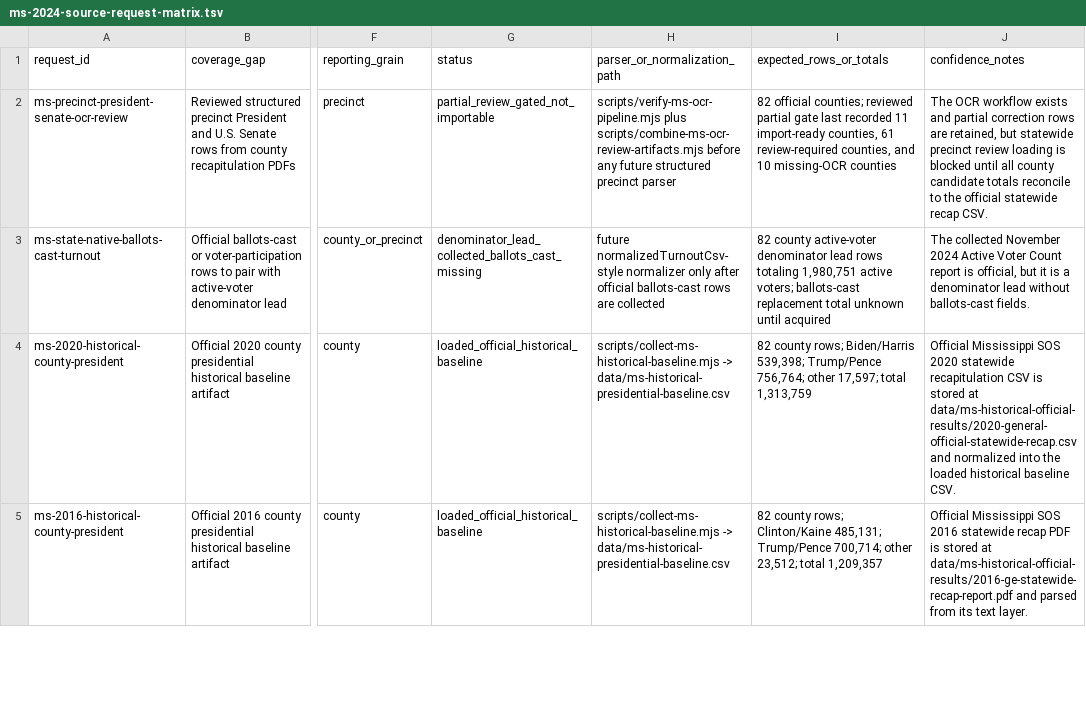
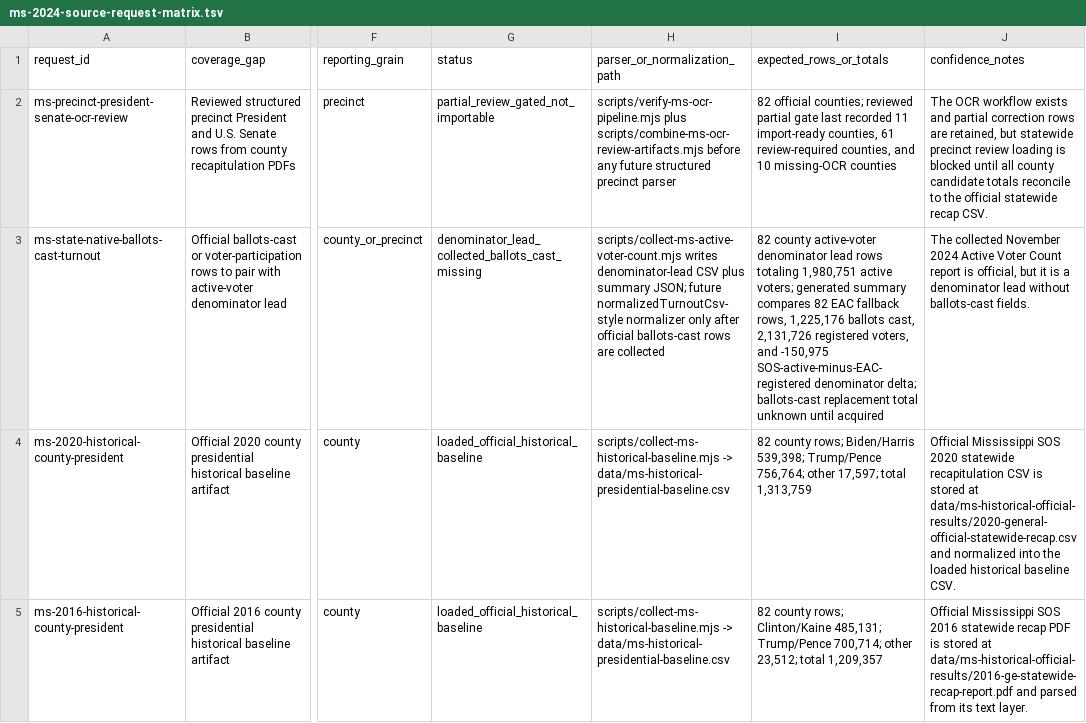
Before and after one commit to Camreyn/civicresultmaps, a TSV file: data/ms-2024-source-request-matrix.tsv, drawn as a sheet; only a part is shown, gaps mark what is left out; the diff names each change by its address in the sheet, - before the commit and + after, or states it on an @@ line.

Commit message:
Add MS turnout denominator summary

```diff
--- a/data/ms-2024-source-request-matrix.tsv
+++ b/data/ms-2024-source-request-matrix.tsv
-H3 (parser_or_normalization_path): future normalizedTurnoutCsv-style…
+H3 (parser_or_normalization_path): scripts/collect-ms-active-voter-count.mjs writes denominator-lead CSV plus summary JSON; future normalizedTurnoutCsv-style…
-I3 (expected_rows_or_totals): …active voters; ballots-cast replacement…
+I3 (expected_rows_or_totals): …active voters; generated summary compares 82 EAC fallback rows, 1,225,176 ballots cast, 2,131,726 registered voters, and -150,975 SOS-active-minus-EAC-registered denominator delta; ballots-cast replacement…
```
Also changed, not shown: 10 other files.
